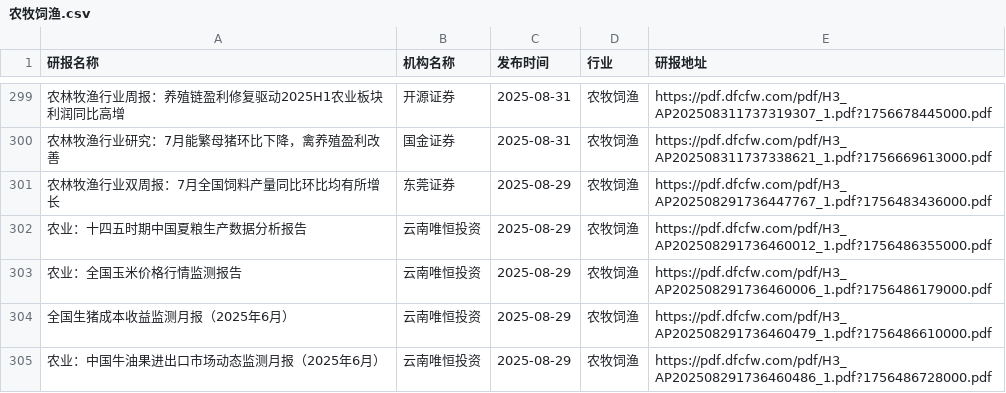
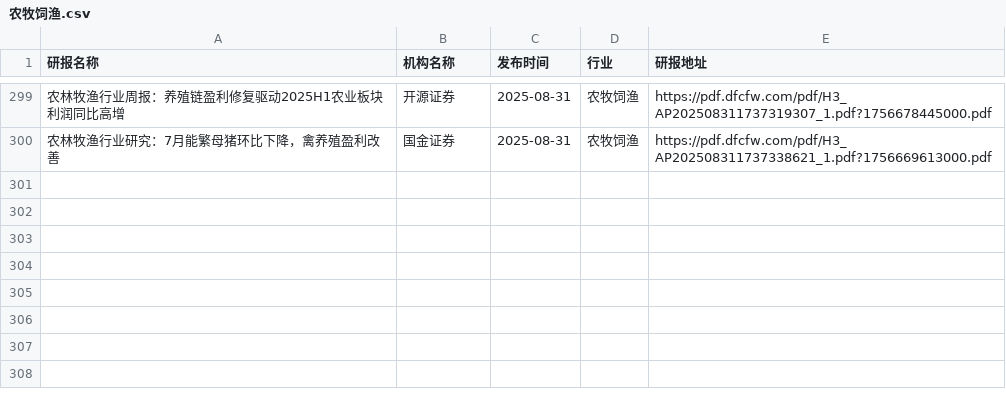
Before and after one commit to yueshandewu/dongcai_report, a CSV file: eastmoney/农牧饲渔.csv, drawn as a sheet; only a part is shown, gaps mark what is left out.

```diff
--- a/eastmoney/农牧饲渔.csv
+++ b/eastmoney/农牧饲渔.csv
@@ -300,6 +300 @@
 农林牧渔行业研究：7月能繁母猪环比下降，禽养殖盈利改善,国金证券,2025-08-31,农牧饲渔,https://pdf.dfcfw.com/pdf/H3_AP202508311737338621_1.pdf?1756669613000.pdf
-农林牧渔行业双周报：7月全国饲料产量同比环比均有所增长,东莞证券,2025-08-29,农牧饲渔,https://pdf.dfcfw.com/pdf/H3_AP202508291736447767_1.pdf?1756483436000.pdf
-农业：十四五时期中国夏粮生产数据分析报告,云南唯恒投资,2025-08-29,农牧饲渔,https://pdf.dfcfw.com/pdf/H3_AP202508291736460012_1.pdf?1756486355000.pdf
-农业：全国玉米价格行情监测报告,云南唯恒投资,2025-08-29,农牧饲渔,https://pdf.dfcfw.com/pdf/H3_AP202508291736460006_1.pdf?1756486179000.pdf
-全国生猪成本收益监测月报（2025年6月）,云南唯恒投资,2025-08-29,农牧饲渔,https://pdf.dfcfw.com/pdf/H3_AP202508291736460479_1.pdf?1756486610000.pdf
-农业：中国牛油果进出口市场动态监测月报（2025年6月）,云南唯恒投资,2025-08-29,农牧饲渔,https://pdf.dfcfw.com/pdf/H3_AP202508291736460486_1.pdf?1756486728000.pdf
```
Also changed, not shown: eastmoney/商业百货.csv, eastmoney/家用轻工.csv, 55 other files.
